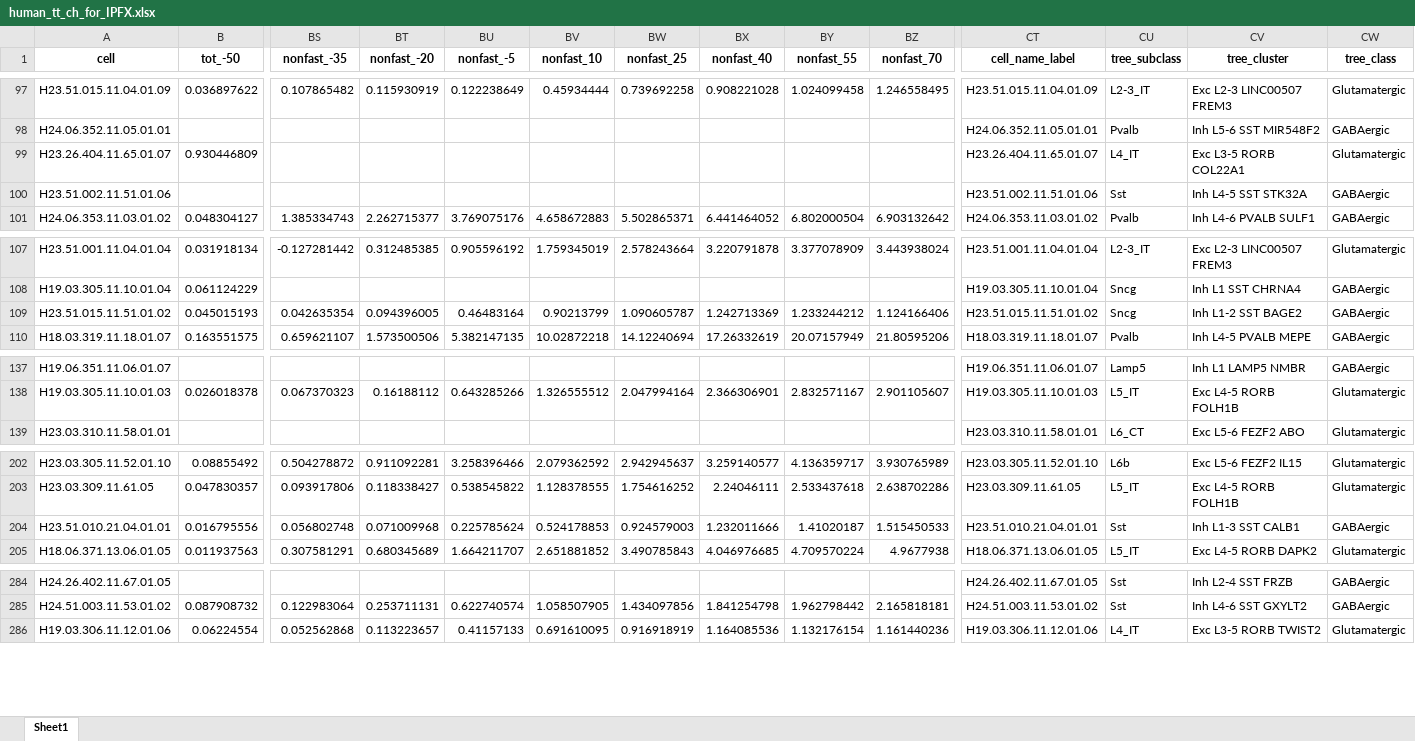
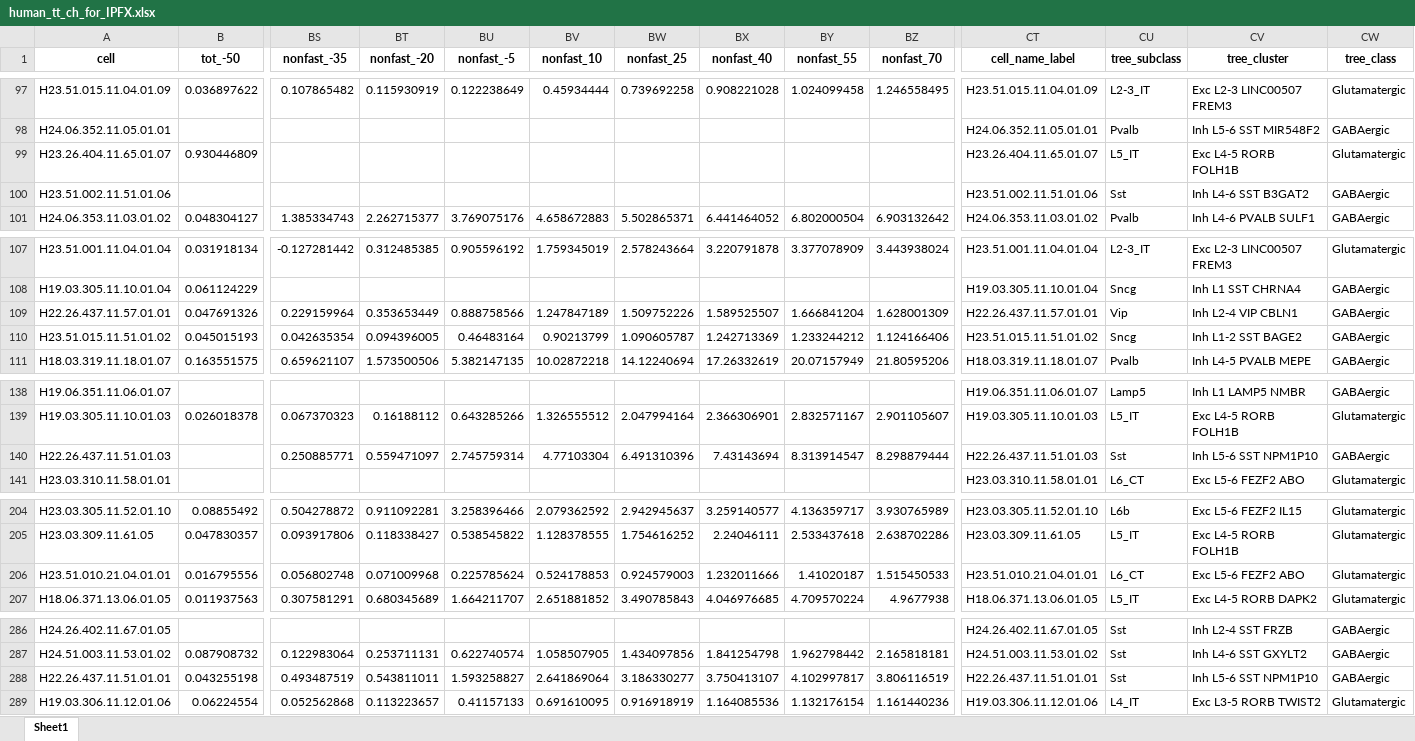
Before and after one commit to macavero/ChK, an Excel workbook: data/human_tt_ch_for_IPFX.xlsx, sheet Sheet1, drawn as a sheet; only a part is shown, gaps mark what is left out; values as stored, in another font and other column widths than the file's, no borders; addresses are those after the commit; rows hold the shown columns only; the diff covers the shown part only; the diff names each change by its address in the sheet, - before the commit and + after, or states it on an @@ line.

```diff
--- a/data/human_tt_ch_for_IPFX.xlsx (sheet Sheet1)
+++ b/data/human_tt_ch_for_IPFX.xlsx (sheet Sheet1)
-CU99 (tree_subclass): L4_IT
+CU99 (tree_subclass): L5_IT
-CV99 (tree_cluster): Exc L3-5 RORB COL22A1
+CV99 (tree_cluster): Exc L4-5 RORB FOLH1B
-CV100 (tree_cluster): Inh L4-5 SST STK32A
+CV100 (tree_cluster): Inh L4-6 SST B3GAT2
+row 109: H22.26.437.11.57.01.01 | 0.047691326 | 0.229159964 | 0.353653449 | 0.888758566 | 1.247847189 | 1.509752226 | 1.589525507 | 1.666841204 | 1.628001309 | H22.26.437.11.57.01.01 | Vip | Inh L2-4 VIP CBLN1 | GABAergic
+row 140: H22.26.437.11.51.01.03 |  | 0.250885771 | 0.559471097 | 2.745759314 | 4.77103304 | 6.491310396 | 7.43143694 | 8.313914547 | 8.298879444 | H22.26.437.11.51.01.03 | Sst | Inh L5-6 SST NPM1P10 | GABAergic
-CU206 (tree_subclass): Sst
+CU206 (tree_subclass): L6_CT
-CV206 (tree_cluster): Inh L1-3 SST CALB1
+CV206 (tree_cluster): Exc L5-6 FEZF2 ABO
-CW206 (tree_class): GABAergic
+CW206 (tree_class): Glutamatergic
+row 288: H22.26.437.11.51.01.01 | 0.043255198 | 0.493487519 | 0.543811011 | 1.593258827 | 2.641869064 | 3.186330277 | 3.750413107 | 4.102997817 | 3.806116519 | H22.26.437.11.51.01.01 | Sst | Inh L5-6 SST NPM1P10 | GABAergic
```
Also changed, not shown: 13 edited cells elsewhere in this sheet, data/human_tt_ch_ephys.xlsx, 22 other files.
